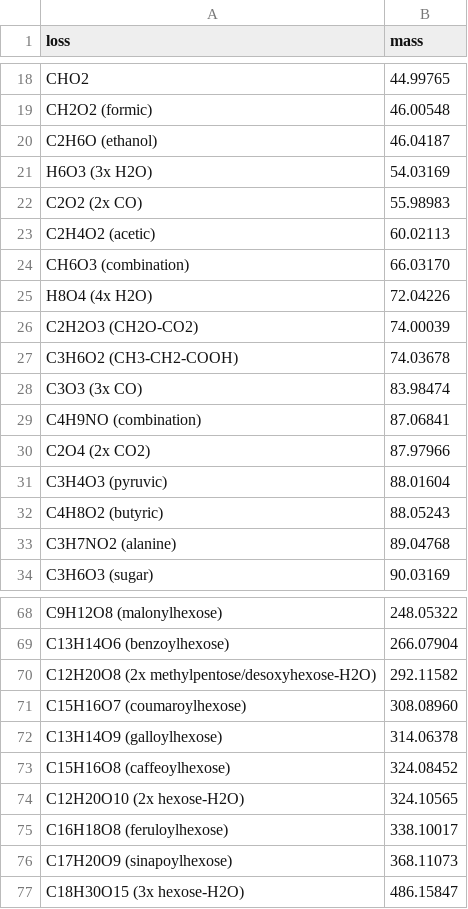
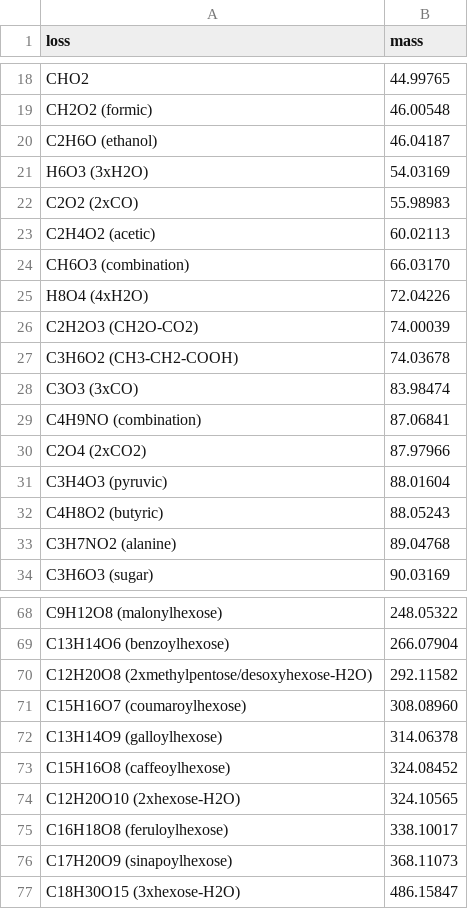
Before and after one commit to taxonomicallyinformedannotation/tima, a TSV file: inst/extdata/neutral_losses.tsv, drawn as a sheet; only a part is shown, gaps mark what is left out; the diff covers the shown part only.

```diff
--- a/inst/extdata/neutral_losses.tsv
+++ b/inst/extdata/neutral_losses.tsv
@@ -20,12 +20,12 @@ CH2O2 (formic)	46.00548
 C2H6O (ethanol)	46.04187
-H6O3 (3x H2O)	54.03169
-C2O2 (2x CO)	55.98983
+H6O3 (3xH2O)	54.03169
+C2O2 (2xCO)	55.98983
 C2H4O2 (acetic)	60.02113
 CH6O3 (combination)	66.03170
-H8O4 (4x H2O)	72.04226
+H8O4 (4xH2O)	72.04226
 C2H2O3 (CH2O-CO2)	74.00039
 C3H6O2 (CH3-CH2-COOH)	74.03678
-C3O3 (3x CO)	83.98474
+C3O3 (3xCO)	83.98474
 C4H9NO (combination)	87.06841
-C2O4 (2x CO2)	87.97966
+C2O4 (2xCO2)	87.97966
 C3H4O3 (pyruvic)	88.01604
@@ -69,3 +69,3 @@ C9H12O8 (malonylhexose)	248.05322
 C13H14O6 (benzoylhexose)	266.07904
-C12H20O8 (2x methylpentose/desoxyhexose-H2O)	292.11582
+C12H20O8 (2xmethylpentose/desoxyhexose-H2O)	292.11582
 C15H16O7 (coumaroylhexose)	308.08960
@@ -73,5 +73,5 @@ C13H14O9 (galloylhexose)	314.06378
 C15H16O8 (caffeoylhexose)	324.08452
-C12H20O10 (2x hexose-H2O)	324.10565
+C12H20O10 (2xhexose-H2O)	324.10565
 C16H18O8 (feruloylhexose)	338.10017
 C17H20O9 (sinapoylhexose)	368.11073
-C18H30O15 (3x hexose-H2O)	486.15847
+C18H30O15 (3xhexose-H2O)	486.15847
```
Also changed, not shown: 2 edited cells elsewhere in this file, inst/extdata/adducts.tsv, 2 other files.
